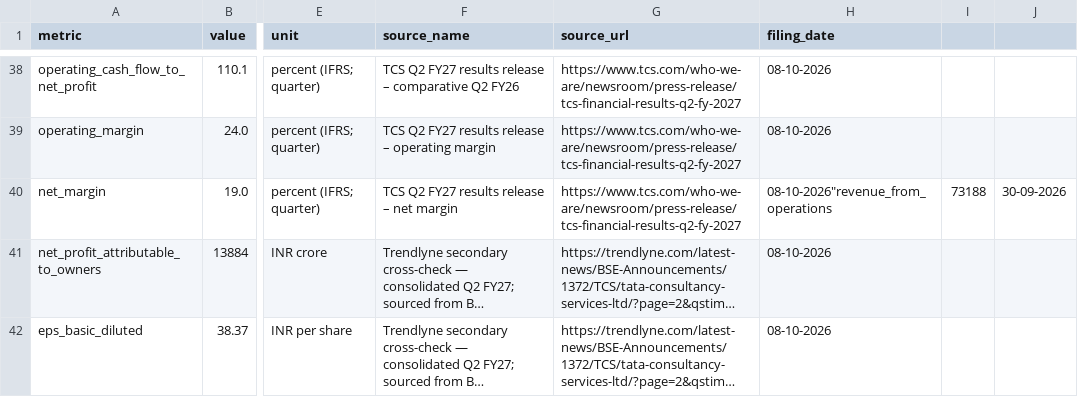
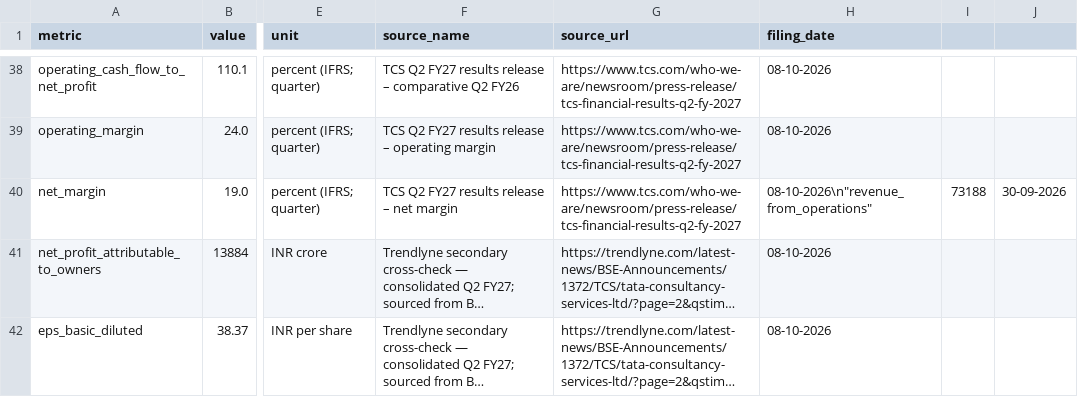
Before and after one commit to kalpashmina-hub/gfs-stock-analyzer-v2, a CSV file: data/tcs_q2_fy27_fundamentals.csv, drawn as a sheet; only a part is shown, gaps mark what is left out; long unchanged cells end in …; the diff names each change by its address in the sheet, - before the commit and + after, or states it on an @@ line.

Commit message:
Fix CSV row boundary for secondary TCS checks

```diff
--- a/data/tcs_q2_fy27_fundamentals.csv
+++ b/data/tcs_q2_fy27_fundamentals.csv
-H40 (filing_date): 08-10-2026"revenue_from_operations
+H40 (filing_date): 08-10-2026\n"revenue_from_operations"
```
